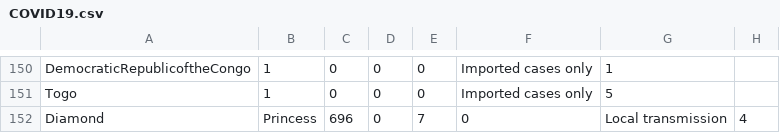
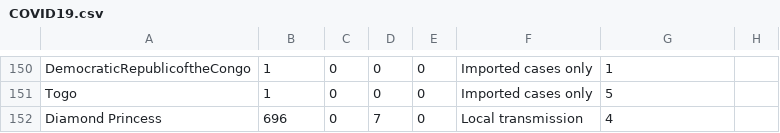
Before and after one commit to niteen11/covid19, a CSV file: COVID19.csv, drawn as a sheet; only a part is shown, gaps mark what is left out; removed rows and columns are numbered as before the commit, all else as after; the diff names each change by its address in the sheet, - before the commit and + after, or states it on an @@ line.

Commit message:
Update COVID19.csv

```diff
--- a/COVID19.csv
+++ b/COVID19.csv
-row 152: Diamond | Princess | 696 | 0 | 7 | 0 | Local transmission | 4
+row 152: Diamond Princess | 696 | 0 | 7 | 0 | Local transmission | 4
```
